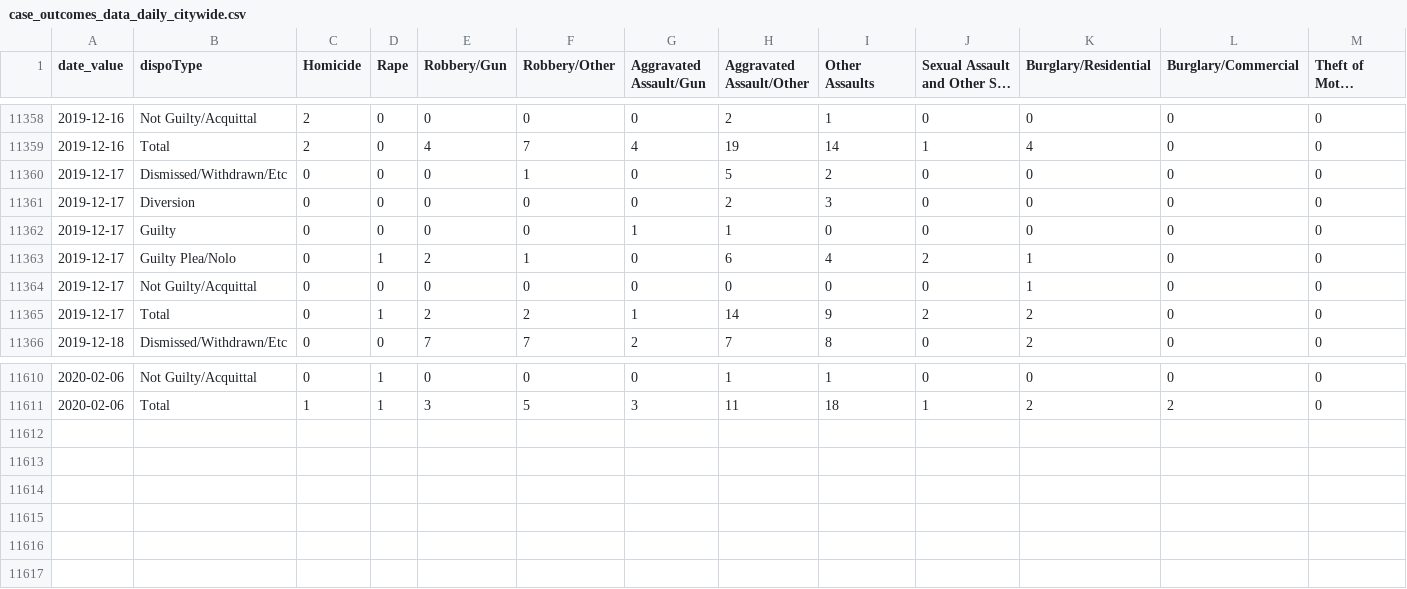
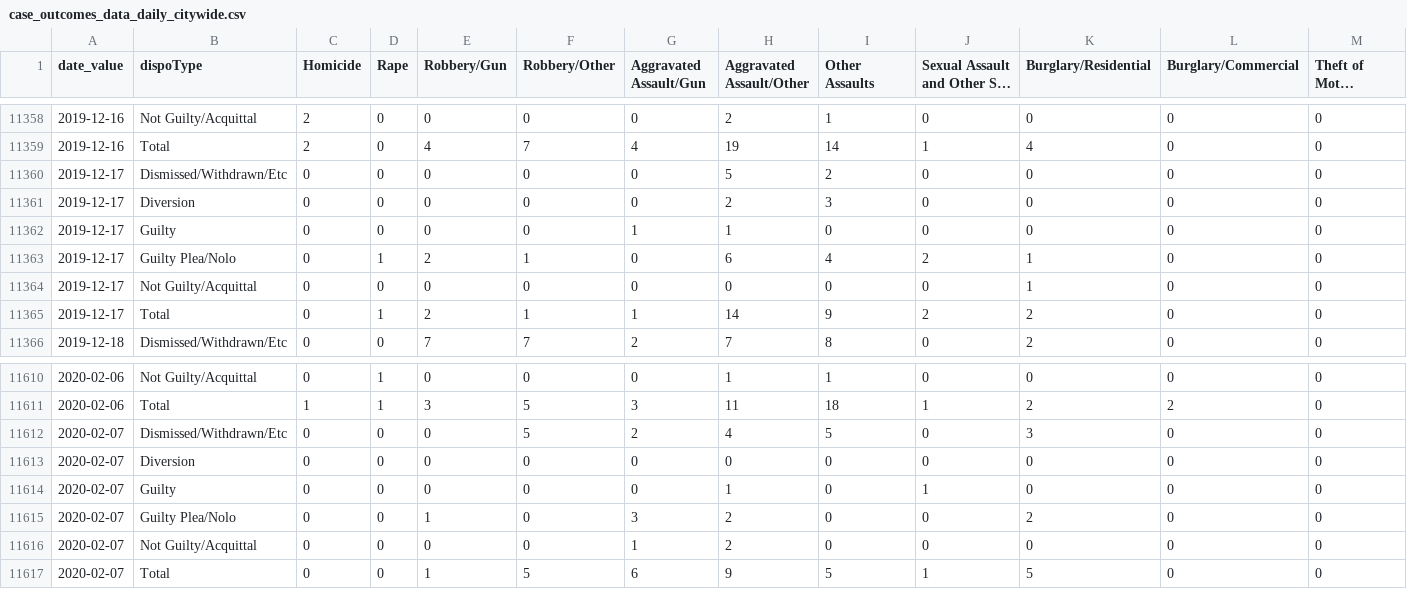
Before and after one commit to PhillyDistrictAttorneysOffice/phillydao-public-data, a CSV file: docs/data/case_outcomes_data_daily_citywide.csv, drawn as a sheet; only a part is shown, gaps mark what is left out; long unchanged cells end in …; rows hold the shown columns only; the diff names each change by its address in the sheet, - before the commit and + after, or states it on an @@ line.

```diff
--- a/docs/data/case_outcomes_data_daily_citywide.csv
+++ b/docs/data/case_outcomes_data_daily_citywide.csv
-F11360 (Robbery/Other): 1
+F11360 (Robbery/Other): 0
-F11365 (Robbery/Other): 2
+F11365 (Robbery/Other): 1
+row 11612: 2020-02-07 | Dismissed/Withdrawn/Etc | 0 | 0 | 0 | 5 | 2 | 4 | 5 | 0 | 3 | 0 | 0
+row 11613: 2020-02-07 | Diversion | 0 | 0 | 0 | 0 | 0 | 0 | 0 | 0 | 0 | 0 | 0
+row 11614: 2020-02-07 | Guilty | 0 | 0 | 0 | 0 | 0 | 1 | 0 | 1 | 0 | 0 | 0
+row 11615: 2020-02-07 | Guilty Plea/Nolo | 0 | 0 | 1 | 0 | 3 | 2 | 0 | 0 | 2 | 0 | 0
+row 11616: 2020-02-07 | Not Guilty/Acquittal | 0 | 0 | 0 | 0 | 1 | 2 | 0 | 0 | 0 | 0 | 0
+row 11617: 2020-02-07 | Total | 0 | 0 | 1 | 5 | 6 | 9 | 5 | 1 | 5 | 0 | 0
```
Also changed, not shown: docs/data/arrest_data_daily_citywide.csv, docs/data/future_years_incarceration_data_daily_citywide.csv, 42 other files.
